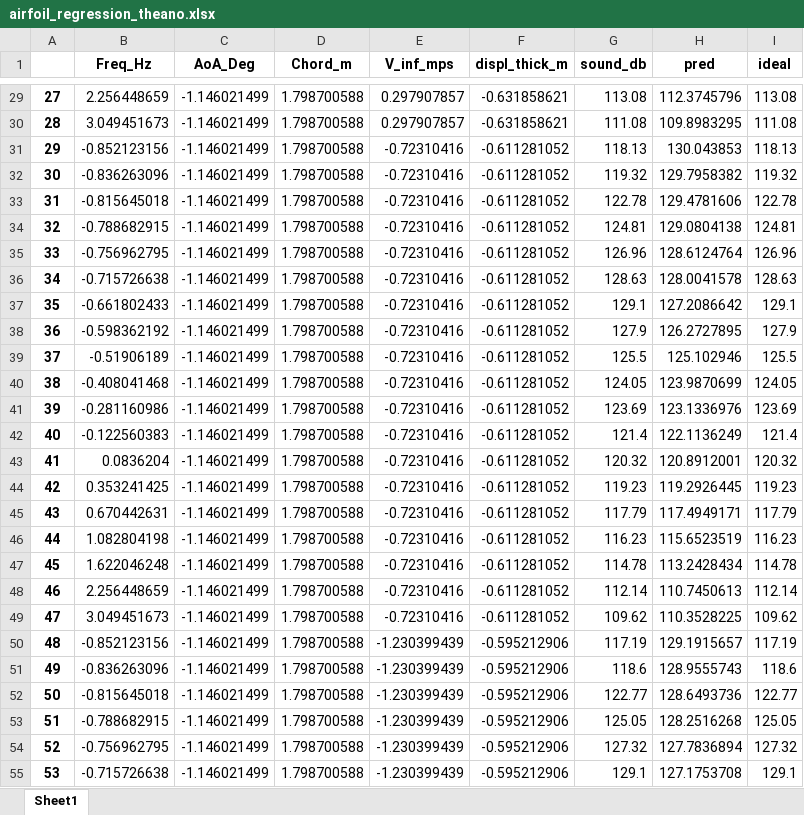
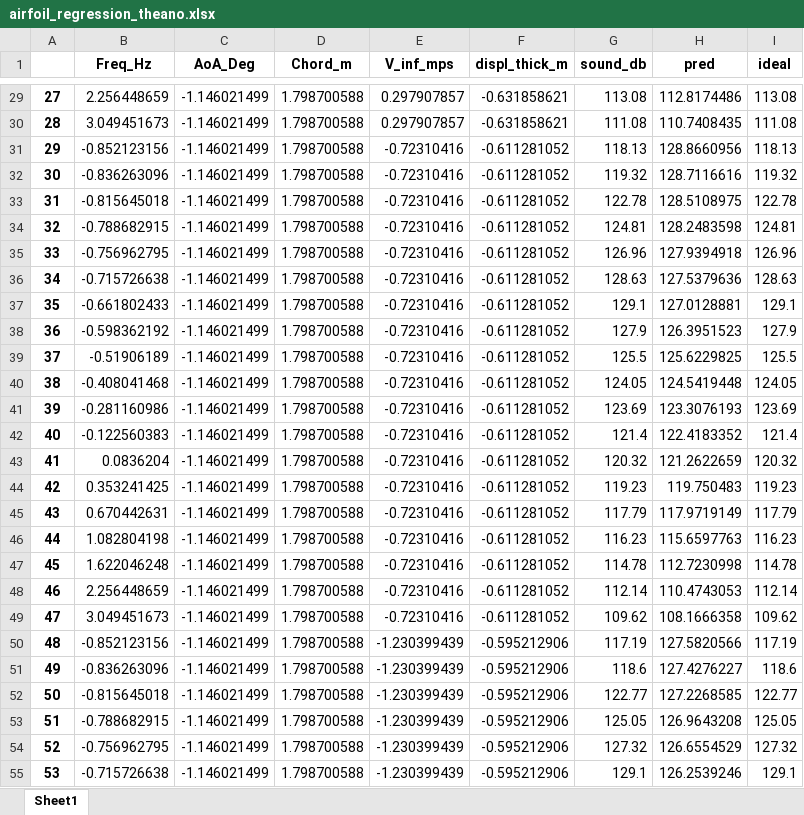
Before and after one commit to projectlouis/mlbenchmark, an Excel workbook: airfoil/data/airfoil_regression_theano.xlsx, sheet Sheet1, drawn as a sheet; only a part is shown, gaps mark what is left out; values as stored, in another font and other column widths than the file's, no borders; charts and pictures not drawn; the diff covers the shown part only; the diff names each change by its address in the sheet, - before the commit and + after, or states it on an @@ line.

```diff
--- a/airfoil/data/airfoil_regression_theano.xlsx (sheet Sheet1)
+++ b/airfoil/data/airfoil_regression_theano.xlsx (sheet Sheet1)
-H29 (pred): 112.3745796
+H29 (pred): 112.8174486
-H30 (pred): 109.8983295
+H30 (pred): 110.7408435
-H31 (pred): 130.043853
+H31 (pred): 128.8660956
-H32 (pred): 129.7958382
+H32 (pred): 128.7116616
-H33 (pred): 129.4781606
+H33 (pred): 128.5108975
-H34 (pred): 129.0804138
+H34 (pred): 128.2483598
-H35 (pred): 128.6124764
+H35 (pred): 127.9394918
-H36 (pred): 128.0041578
+H36 (pred): 127.5379636
-H37 (pred): 127.2086642
+H37 (pred): 127.0128881
-H38 (pred): 126.2727895
+H38 (pred): 126.3951523
-H39 (pred): 125.102946
+H39 (pred): 125.6229825
-H40 (pred): 123.9870699
+H40 (pred): 124.5419448
-H41 (pred): 123.1336976
+H41 (pred): 123.3076193
-H42 (pred): 122.1136249
+H42 (pred): 122.4183352
-H43 (pred): 120.8912001
+H43 (pred): 121.2622659
-H44 (pred): 119.2926445
+H44 (pred): 119.750483
-H45 (pred): 117.4949171
+H45 (pred): 117.9719149
-H46 (pred): 115.6523519
+H46 (pred): 115.6597763
-H47 (pred): 113.2428434
+H47 (pred): 112.7230998
-H48 (pred): 110.7450613
+H48 (pred): 110.4743053
-H49 (pred): 110.3528225
+H49 (pred): 108.1666358
-H50 (pred): 129.1915657
+H50 (pred): 127.5820566
-H51 (pred): 128.9555743
+H51 (pred): 127.4276227
-H52 (pred): 128.6493736
+H52 (pred): 127.2268585
-H53 (pred): 128.2516268
+H53 (pred): 126.9643208
-H54 (pred): 127.7836894
+H54 (pred): 126.6554529
-H55 (pred): 127.1753708
+H55 (pred): 126.2539246
```
Also changed, not shown: 1476 edited cells elsewhere in this sheet, charts or pictures, airfoil/data/airfoil_regression_tf.xlsx, 1 other file.
